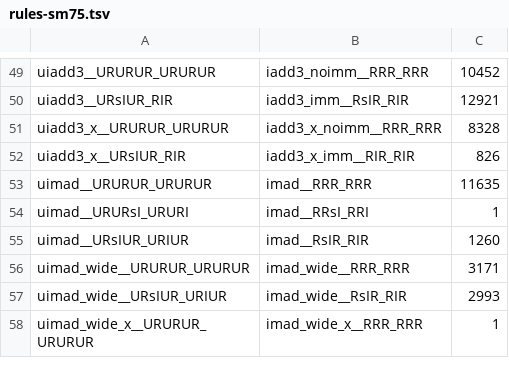
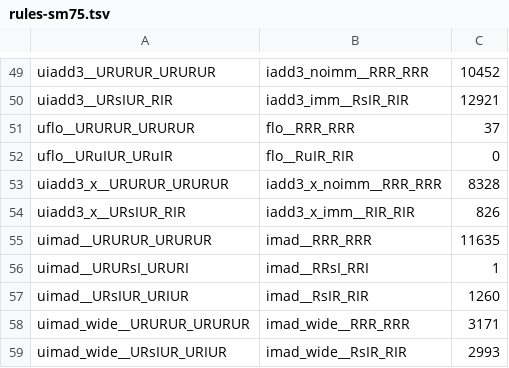
Before and after one commit to midhatn/volta-forever, a TSV file: reference/rules-sm75.tsv, drawn as a sheet; only a part is shown, gaps mark what is left out; the shorter side is filled out with more unchanged rows; the diff names each change by its address in the sheet, - before the commit and + after, or states it on an @@ line.

Commit message:
sass: translate UFLO and synchronize late-writer rule targets
Translate Turing UFLO (uflo__URURUR_URURUR -> flo__RRR_RRR and
uflo__URuIUR_URuIR -> flo__RuIR_RIR) in reference/rules-sm75.tsv and
crates/vf-tables, and ensure late-writer rule targets (MIO_FAST/MIO_SLOW)
synchronize properly across all borrow modes:

1. When a rule produces a late writer (LATE_WRITER_KINDS) with
   WRITE_BARRIER == 7 that either writes a borrowed register or translates
   from a fixed-latency non-late instruction (!LATE_WRITER_KINDS, e.g. UDP
   UFLO -> MIO_FAST FLO) writing Rd != RZ, assign WRITE_BARRIER = ARRIVES
   before late() assigns READ_BARRIER (keeping both scoreboards distinct).
2. When upgrading from !LATE_WRITER_KINDS with WRITE_BARRIER == 7, readers
   in the sm_75 program wait on no scoreboard and Volta MIO contention can
   exceed a fixed stall (measured on V100: stalls 8..15 still corrupted
   9,152-17,344 of 65,536 output bytes), so make the next instruction wait
   on ARRIVES at stall >= 2 across every borrow mode.
3. Add independent validation in reference/validate.py and negative controls
   late_rule_nowait (CONTROLS) and late_writer (BORROW_CONTROLS) wired live
   into tests/sass/controls.sh, plus tests/kernels/translate/k_uflo.{cu,
   sm70.cubin,sm75.cubin} and unit/V100 tests.

Failing-before proofs:
- Before UFLO rules: vf-translate refused all 3 kernels in k_uflo.sm75.cubin
  ('no translation for uflo__URURUR_URURUR (UFLO)').
- With UFLO rules before LATE_WRITER_KINDS borrow announce: Level 3 refused
  all 3 kernels ('a borrowed register receives ... a result that nothing
  announces'), and controls.py late_writer caught unannounced borrowed writes.
- Without Level-0/non-late ARRIVES wait: k_uflo_u32 and k_uflo_u32_sh FAILED
  bit-level output on physical V100 at VF_BORROW=default/0 (17,344/65,536
  wrong bytes at stall=10; 9,152/65,536 wrong bytes even at stall=15), and
  k_uflo_u32 failed at VF_BORROW=1; with the fix all 3 PASS at default,
  0, 1, and 8.

```diff
--- a/reference/rules-sm75.tsv
+++ b/reference/rules-sm75.tsv
+row 51: uflo__URURUR_URURUR | flo__RRR_RRR | 37
+row 52: uflo__URuIUR_URuIR | flo__RuIR_RIR | 0
```
Also changed, not shown: 18 other files.
